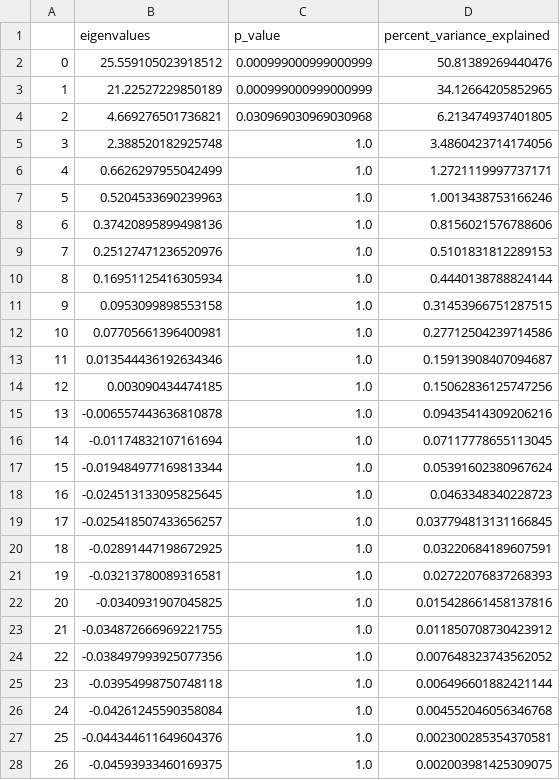
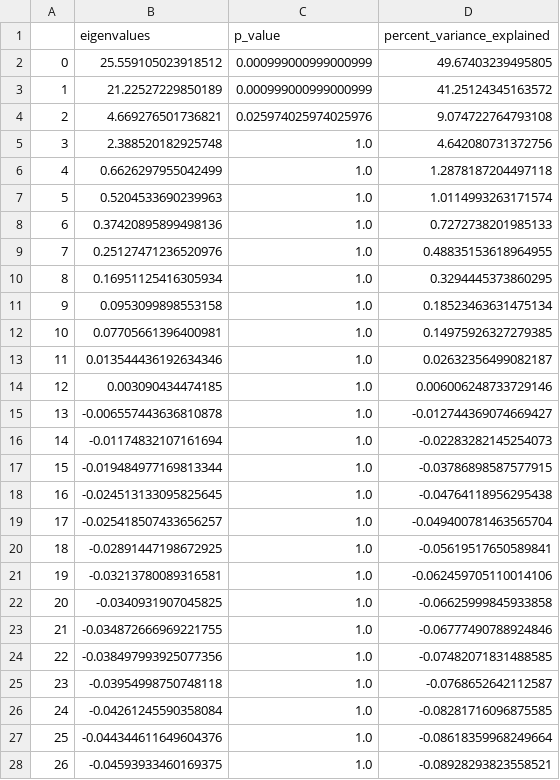
Before and after one commit to boredStats/cingulate-cortex-parcellation, a CSV file: factor_analysis/fpp/eigenvalues.csv, drawn as a sheet; only a part is shown; the diff covers the shown part only.

Commit message:
updated eigenvalues, again...

```diff
--- a/factor_analysis/fpp/eigenvalues.csv
+++ b/factor_analysis/fpp/eigenvalues.csv
@@ -1,28 +1,28 @@
 ,eigenvalues,p_value,percent_variance_explained
-0,25.559105023918512,0.000999000999000999,50.81389269440476
-1,21.22527229850189,0.000999000999000999,34.12664205852965
-2,4.669276501736821,0.030969030969030968,6.213474937401805
-3,2.388520182925748,1.0,3.4860423714174056
-4,0.6626297955042499,1.0,1.2721119997737171
-5,0.5204533690239963,1.0,1.0013438753166246
-6,0.37420895899498136,1.0,0.8156021576788606
-7,0.25127471236520976,1.0,0.5101831812289153
-8,0.16951125416305934,1.0,0.4440138788824144
-9,0.0953099898553158,1.0,0.31453966751287515
-10,0.07705661396400981,1.0,0.27712504239714586
-11,0.013544436192634346,1.0,0.15913908407094687
-12,0.003090434474185,1.0,0.15062836125747256
-13,-0.006557443636810878,1.0,0.09435414309206216
-14,-0.01174832107161694,1.0,0.07117778655113045
-15,-0.019484977169813344,1.0,0.05391602380967624
-16,-0.024513133095825645,1.0,0.0463348340228723
-17,-0.025418507433656257,1.0,0.037794813131166845
-18,-0.02891447198672925,1.0,0.03220684189607591
-19,-0.03213780089316581,1.0,0.02722076837268393
-20,-0.0340931907045825,1.0,0.015428661458137816
-21,-0.034872666969221755,1.0,0.011850708730423912
-22,-0.038497993925077356,1.0,0.007648323743562052
-23,-0.03954998750748118,1.0,0.006496601882421144
-24,-0.04261245590358084,1.0,0.004552046056346768
-25,-0.044344611649604376,1.0,0.002300285354370581
-26,-0.04593933460169375,1.0,0.002003981425309075
+0,25.559105023918512,0.000999000999000999,49.67403239495805
+1,21.22527229850189,0.000999000999000999,41.25124345163572
+2,4.669276501736821,0.025974025974025976,9.074722764793108
+3,2.388520182925748,1.0,4.642080731372756
+4,0.6626297955042499,1.0,1.2878187204497118
+5,0.5204533690239963,1.0,1.0114993263171574
+6,0.37420895899498136,1.0,0.7272738201985133
+7,0.25127471236520976,1.0,0.48835153618964955
+8,0.16951125416305934,1.0,0.3294445373860295
+9,0.0953099898553158,1.0,0.18523463631475134
+10,0.07705661396400981,1.0,0.14975926327279385
+11,0.013544436192634346,1.0,0.02632356499082187
+12,0.003090434474185,1.0,0.006006248733729146
+13,-0.006557443636810878,1.0,-0.012744369074669427
+14,-0.01174832107161694,1.0,-0.02283282145254073
+15,-0.019484977169813344,1.0,-0.03786898587577915
+16,-0.024513133095825645,1.0,-0.04764118956295438
+17,-0.025418507433656257,1.0,-0.049400781463565704
+18,-0.02891447198672925,1.0,-0.05619517650589841
+19,-0.03213780089316581,1.0,-0.062459705110014106
+20,-0.0340931907045825,1.0,-0.06625999845933858
+21,-0.034872666969221755,1.0,-0.06777490788924846
+22,-0.038497993925077356,1.0,-0.07482071831488585
+23,-0.03954998750748118,1.0,-0.0768652642112587
+24,-0.04261245590358084,1.0,-0.08281716096875585
+25,-0.044344611649604376,1.0,-0.08618359968249664
+26,-0.04593933460169375,1.0,-0.08928293823558521
```
Also changed, not shown: 32 edited cells elsewhere in this file, factor_analysis/networks/eigenvalues.csv, 2 other files.
